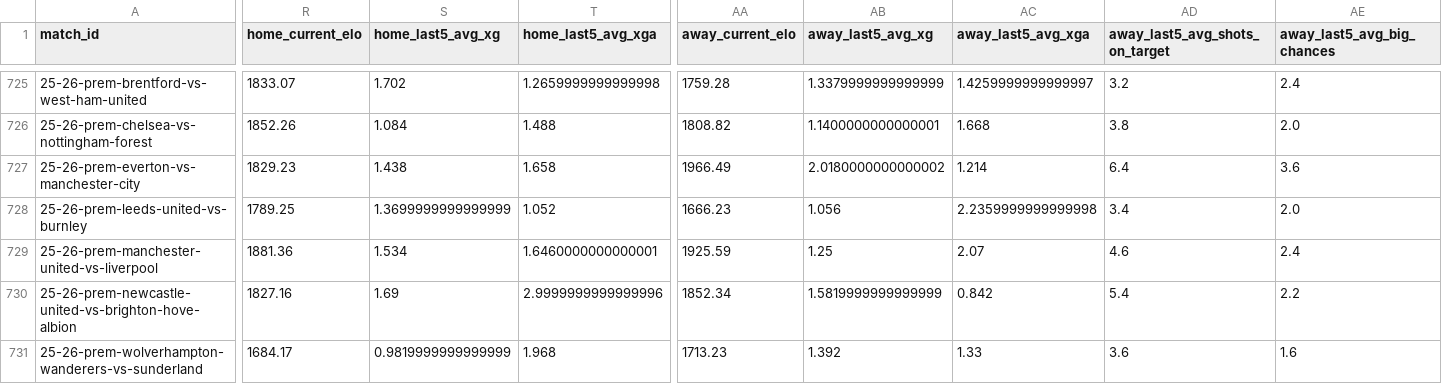
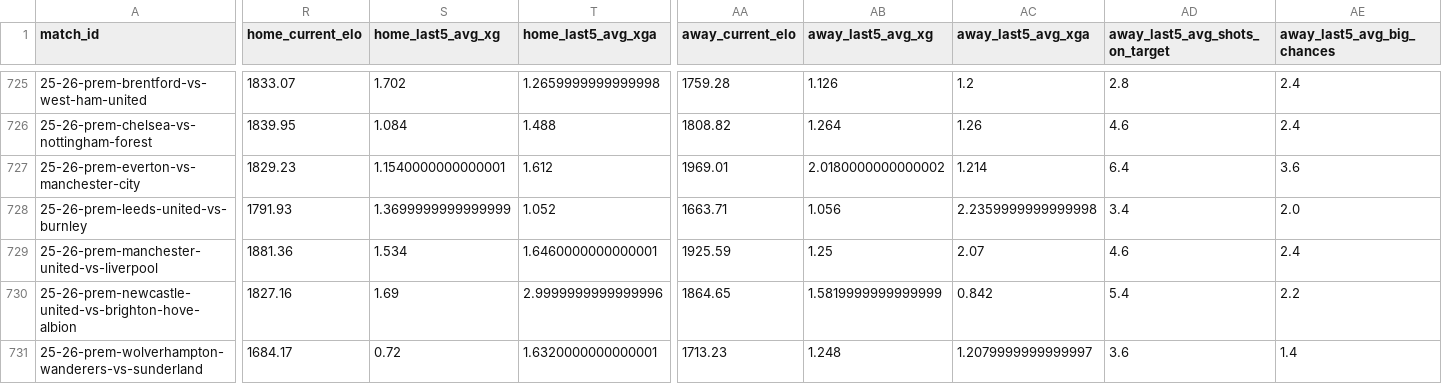
Before and after one commit to GiwinEdwin09/FPL-Predictor, a CSV file: data/features/match_pre_match_features.csv, drawn as a sheet; only a part is shown, gaps mark what is left out; the diff covers the shown part only; the diff names each change by its address in the sheet, - before the commit and + after, or states it on an @@ line.

```diff
--- a/data/features/match_pre_match_features.csv
+++ b/data/features/match_pre_match_features.csv
-AB725 (away_last5_avg_xg): 1.3379999999999999
+AB725 (away_last5_avg_xg): 1.126
-AC725 (away_last5_avg_xga): 1.4259999999999997
+AC725 (away_last5_avg_xga): 1.2
-AD725 (away_last5_avg_shots_on_target): 3.2
+AD725 (away_last5_avg_shots_on_target): 2.8
-R726 (home_current_elo): 1852.26
+R726 (home_current_elo): 1839.95
-AB726 (away_last5_avg_xg): 1.1400000000000001
+AB726 (away_last5_avg_xg): 1.264
-AC726 (away_last5_avg_xga): 1.668
+AC726 (away_last5_avg_xga): 1.26
-AD726 (away_last5_avg_shots_on_target): 3.8
+AD726 (away_last5_avg_shots_on_target): 4.6
-AE726 (away_last5_avg_big_chances): 2.0
+AE726 (away_last5_avg_big_chances): 2.4
-S727 (home_last5_avg_xg): 1.438
+S727 (home_last5_avg_xg): 1.1540000000000001
-T727 (home_last5_avg_xga): 1.658
+T727 (home_last5_avg_xga): 1.612
-AA727 (away_current_elo): 1966.49
+AA727 (away_current_elo): 1969.01
-R728 (home_current_elo): 1789.25
+R728 (home_current_elo): 1791.93
-AA728 (away_current_elo): 1666.23
+AA728 (away_current_elo): 1663.71
-AA730 (away_current_elo): 1852.34
+AA730 (away_current_elo): 1864.65
-S731 (home_last5_avg_xg): 0.9819999999999999
+S731 (home_last5_avg_xg): 0.72
-T731 (home_last5_avg_xga): 1.968
+T731 (home_last5_avg_xga): 1.6320000000000001
-AB731 (away_last5_avg_xg): 1.392
+AB731 (away_last5_avg_xg): 1.248
-AC731 (away_last5_avg_xga): 1.33
+AC731 (away_last5_avg_xga): 1.2079999999999997
-AE731 (away_last5_avg_big_chances): 1.6
+AE731 (away_last5_avg_big_chances): 1.4
```
Also changed, not shown: 180 edited cells elsewhere in this file, data/features/all_match_pre_match_features.csv, data/matches.csv, 5 other files.
